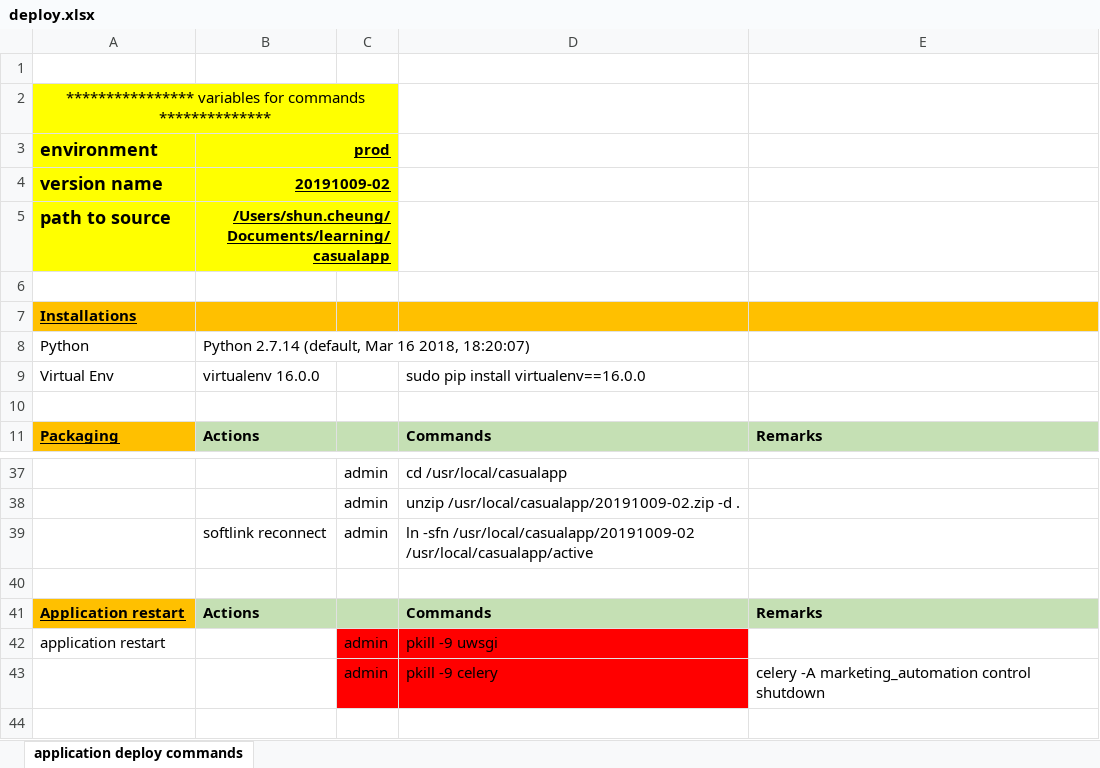
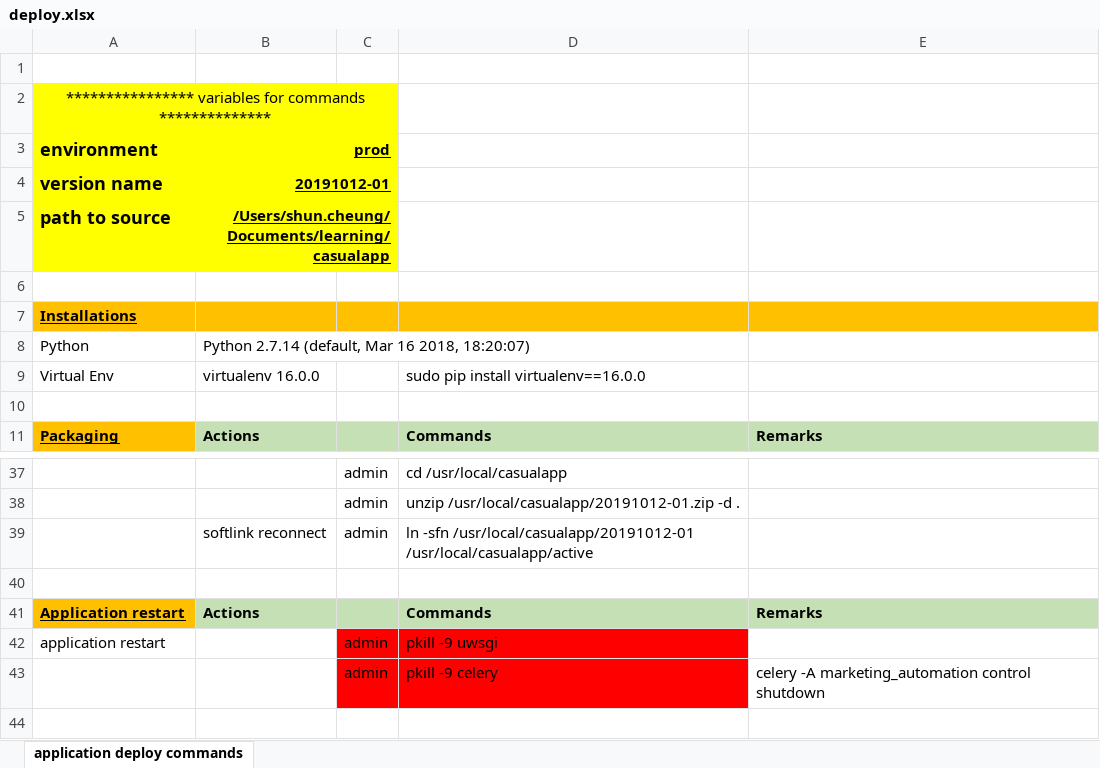
Before and after one commit to shunkongcheung/crestedmyna, an Excel workbook: deploy.xlsx, sheet application deploy commands, drawn as a sheet; only a part is shown, gaps mark what is left out; values as stored, in another font and other column widths than the file's, no borders; the diff covers the shown part only; the diff names each change by its address in the sheet, - before the commit and + after, or states it on an @@ line.

Commit message:
deploy: 20191012-01

```diff
--- a/deploy.xlsx (sheet application deploy commands)
+++ b/deploy.xlsx (sheet application deploy commands)
-B4 (prod): 20191009-02
+B4 (prod): 20191012-01
-D38: unzip /usr/local/casualapp/20191009-02.zip -d .
+D38: unzip /usr/local/casualapp/20191012-01.zip -d .
-D39: ln -sfn /usr/local/casualapp/20191009-02 /usr/local/casualapp/active
+D39: ln -sfn /usr/local/casualapp/20191012-01 /usr/local/casualapp/active
```
Also changed, not shown: 10 edited cells elsewhere in this sheet.
